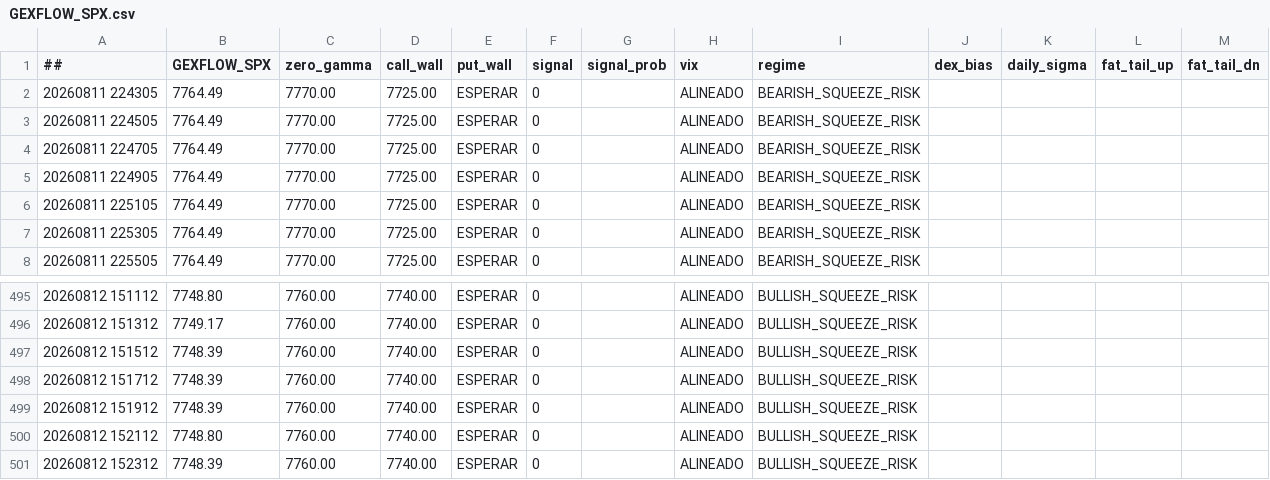
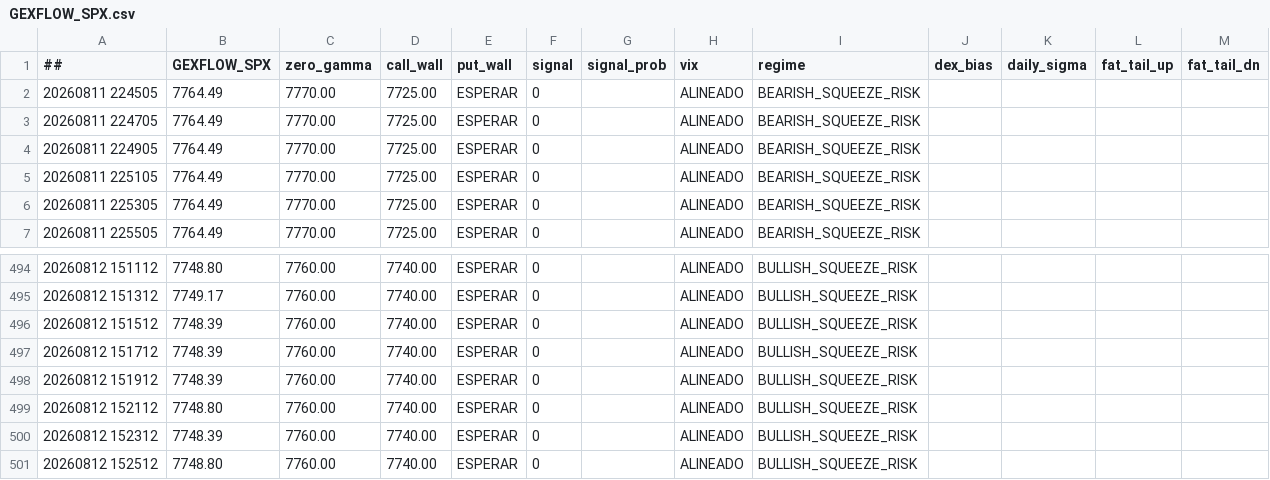
Before and after one commit to cesargont-bit/gexflow-seeds, a CSV file: data/GEXFLOW_SPX.csv, drawn as a sheet; only a part is shown, gaps mark what is left out; removed rows and columns are numbered as before the commit, all else as after; the diff names each change by its address in the sheet, - before the commit and + after, or states it on an @@ line.

Commit message:
data: 2026-08-12 15:25:12 UTC

```diff
--- a/data/GEXFLOW_SPX.csv
+++ b/data/GEXFLOW_SPX.csv
-row 2: 20260811 224305 | 7764.49 | 7770.00 | 7725.00 | ESPERAR | 0 |  | ALINEADO | BEARISH_SQUEEZE_RISK
+row 501: 20260812 152512 | 7748.80 | 7760.00 | 7740.00 | ESPERAR | 0 |  | ALINEADO | BULLISH_SQUEEZE_RISK
```
Also changed, not shown: data/GEXFLOW_SPY.csv.
